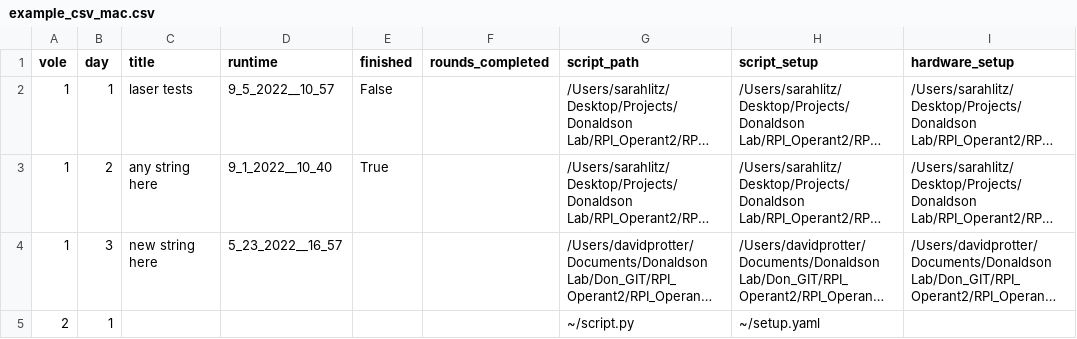
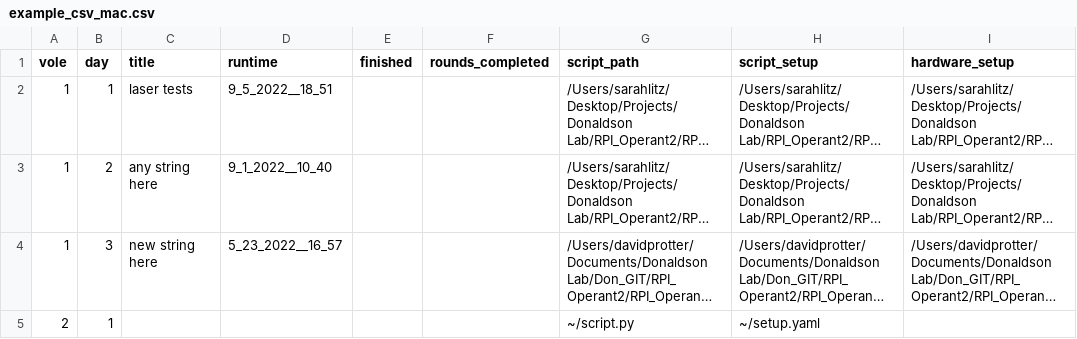
Before and after one commit to dprotter/RPI_Operant2, a CSV file: RPI_Operant/example_csv_mac.csv, drawn as a sheet; only a part is shown; long unchanged cells end in …; the diff names each change by its address in the sheet, - before the commit and + after, or states it on an @@ line.

```diff
--- a/RPI_Operant/example_csv_mac.csv
+++ b/RPI_Operant/example_csv_mac.csv
-D2 (runtime): 9_5_2022__10_57
+D2 (runtime): 9_5_2022__18_51
-E2 (finished): False
+E2 (finished): (empty)
-E3 (finished): True
+E3 (finished): (empty)
```
Also changed, not shown: 4 other files.
